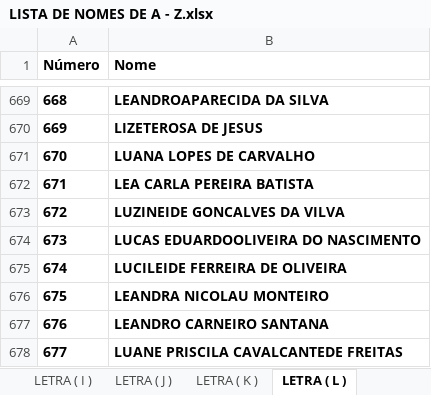
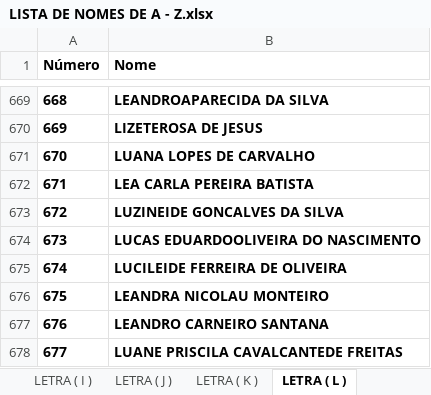
Before and after one commit to eijoeljunior289/estadual, an Excel workbook: LISTA DE NOMES DE A - Z.xlsx, sheet LETRA ( L ), drawn as a sheet; only a part is shown, gaps mark what is left out; values as stored, in another font and other column widths than the file's, no borders; the diff names each change by its address in the sheet, - before the commit and + after, or states it on an @@ line.

Commit message:
Add files via upload

```diff
--- a/LISTA DE NOMES DE A - Z.xlsx (sheet LETRA ( L ))
+++ b/LISTA DE NOMES DE A - Z.xlsx (sheet LETRA ( L ))
-B673 (Nome): LUZINEIDE GONCALVES DA VILVA
+B673 (Nome): LUZINEIDE GONCALVES DA SILVA
```
